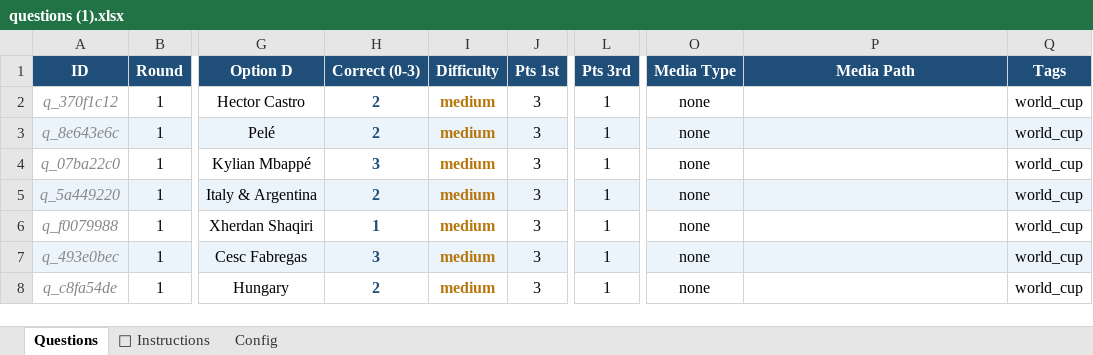
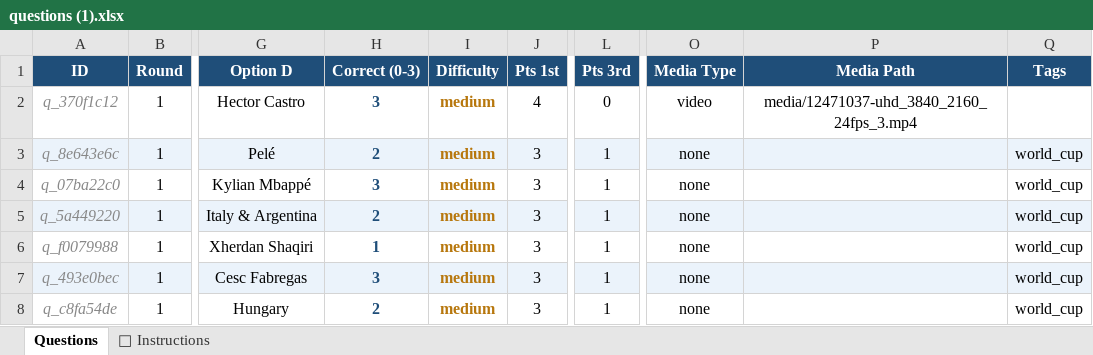
Before and after one commit to zeina-merchad/BuzzerGUI, an Excel workbook: questions (1).xlsx, sheet Questions, drawn as a sheet; only a part is shown, gaps mark what is left out; values as stored, in another font and other column widths than the file's, no borders; the diff names each change by its address in the sheet, - before the commit and + after, or states it on an @@ line.

```diff
--- a/questions (1).xlsx (sheet Questions)
+++ b/questions (1).xlsx (sheet Questions)
-sheet tab: Config
-H2 (Correct (0-3)): 2
+H2 (Correct (0-3)): 3
-J2 (Pts 1st): 3
+J2 (Pts 1st): 4
-L2 (Pts 3rd): 1
+L2 (Pts 3rd): 0
-O2 (Media Type): none
+O2 (Media Type): video
-P2 (Media Path): (empty)
+P2 (Media Path): media/12471037-uhd_3840_2160_24fps_3.mp4
-Q2 (Tags): world_cup
+Q2 (Tags): (empty)
```
Also changed, not shown: 8 other files.
